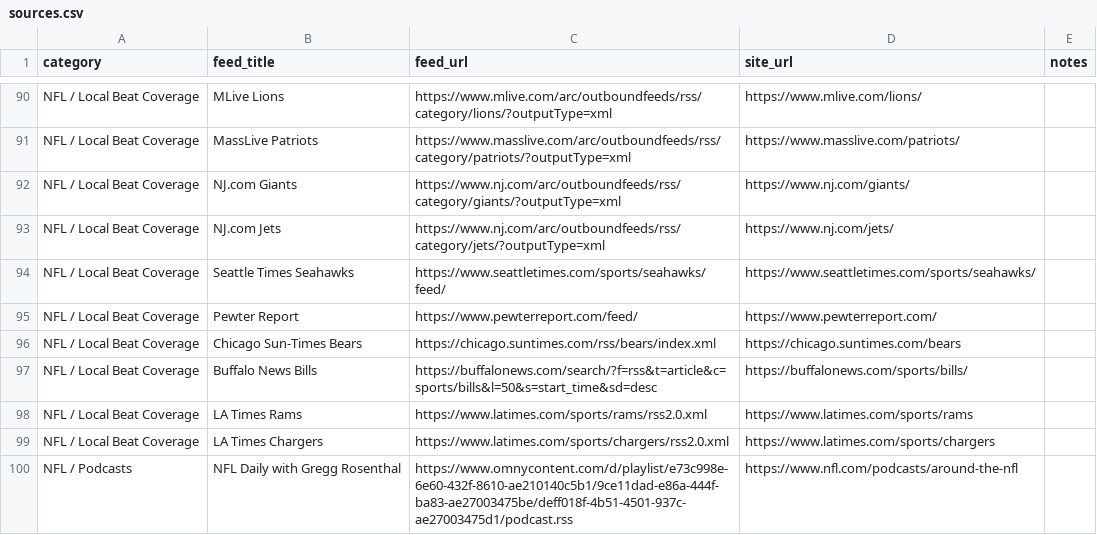
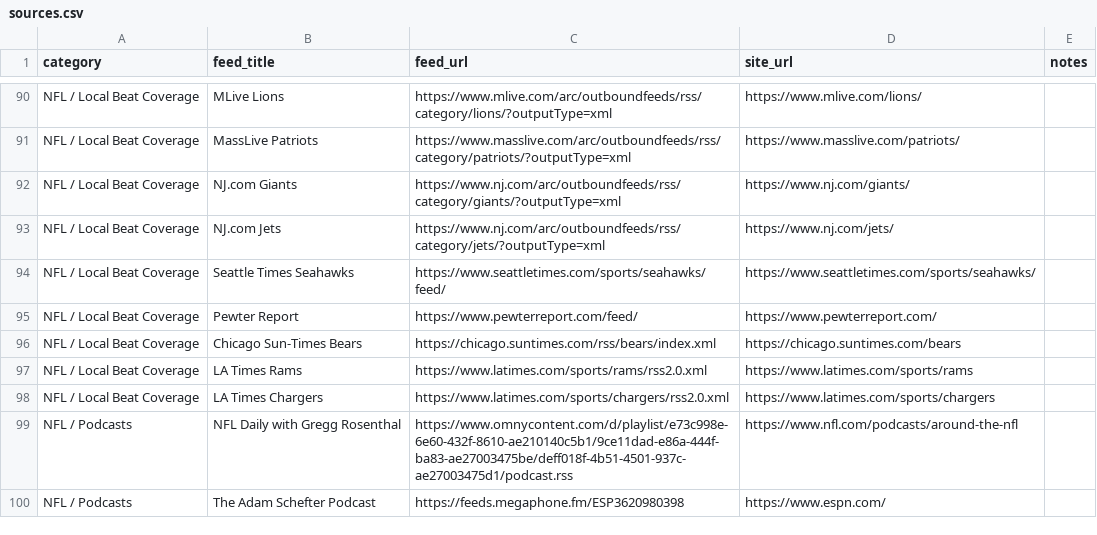
Before and after one commit to jasonpersinger/feed-the-shield, a CSV file: sources.csv, drawn as a sheet; only a part is shown, gaps mark what is left out; the shorter side is filled out with more unchanged rows.

Commit message:
Remove feeds failing validation

```diff
--- a/sources.csv
+++ b/sources.csv
@@ -96,3 +96,2 @@ NFL / Local Beat Coverage,Pewter Report,https://www.pewterreport.com/feed/,https
 NFL / Local Beat Coverage,Chicago Sun-Times Bears,https://chicago.suntimes.com/rss/bears/index.xml,https://chicago.suntimes.com/bears,
-NFL / Local Beat Coverage,Buffalo News Bills,https://buffalonews.com/search/?f=rss&t=article&c=sports/bills&l=50&s=start_time&sd=desc,https://buffalonews.com/sports/bills/,
 NFL / Local Beat Coverage,LA Times Rams,https://www.latimes.com/sports/rams/rss2.0.xml,https://www.latimes.com/sports/rams,
```
Also changed, not shown: 3 other files.
